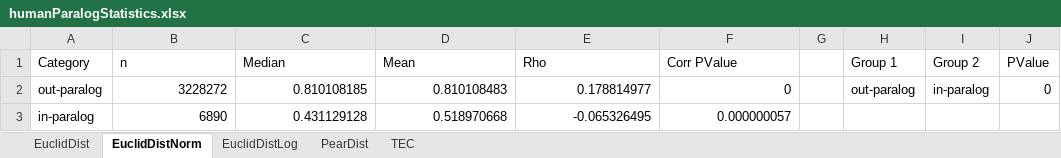
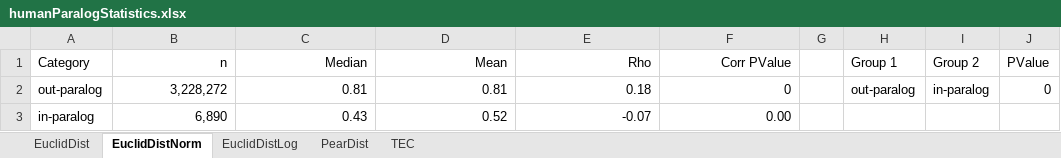
Before and after one commit to AndrewH72/Gene-Duplication, an Excel workbook: data/humanParalogStatistics.xlsx, sheet EuclidDistNorm, drawn as a sheet; values as stored, in another font and other column widths than the file's, no borders; the diff names each change by its address in the sheet, - before the commit and + after, or states it on an @@ line.

```diff
--- a/data/humanParalogStatistics.xlsx (sheet EuclidDistNorm)
+++ b/data/humanParalogStatistics.xlsx (sheet EuclidDistNorm)
-B1:F1 alignment: left
+B1:F1 alignment: right
-B2 (n): 3228272
+B2 (n): 3,228,272
-C2 (Median): 0.810108185
+C2 (Median): 0.81
-D2 (Mean): 0.810108483
+D2 (Mean): 0.81
-E2 (Rho): 0.178814977
+E2 (Rho): 0.18
-B3 (n): 6890
+B3 (n): 6,890
-C3 (Median): 0.431129128
+C3 (Median): 0.43
-D3 (Mean): 0.518970668
+D3 (Mean): 0.52
-E3 (Rho): -0.065326495
+E3 (Rho): -0.07
-F3 (Corr PValue): 0.000000057
+F3 (Corr PValue): 0.00
```
Also changed, not shown: sheet TEC, sheet EuclidDistLog, sheet EuclidDist, sheet PearDist, 4 other files.
